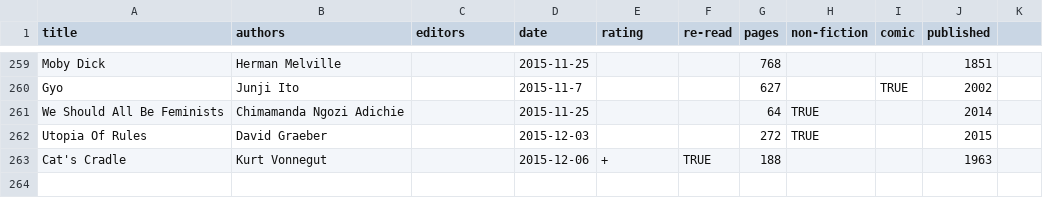
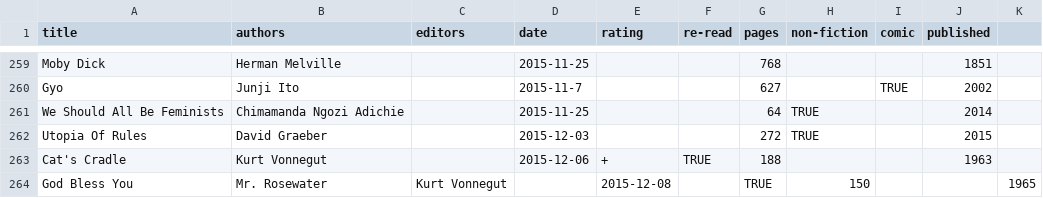
Before and after one commit to tomgp/tomgp.github.io, a CSV file: data/books.csv, drawn as a sheet; only a part is shown, gaps mark what is left out.

Commit message:
data

```diff
--- a/data/books.csv
+++ b/data/books.csv
@@ -263 +263,2 @@ Utopia Of Rules,David Graeber,,2015-12-03,,,272,TRUE,,2015
 Cat's Cradle,Kurt Vonnegut,,2015-12-06,+,TRUE,188,,,1963
+God Bless You, Mr. Rosewater,Kurt Vonnegut,,2015-12-08,,TRUE,150,,,1965
```
